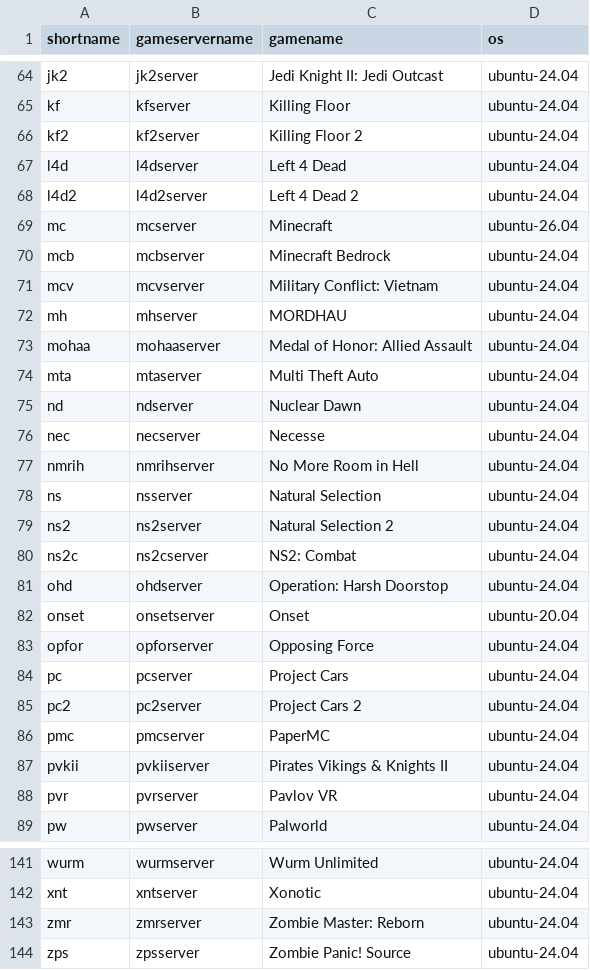
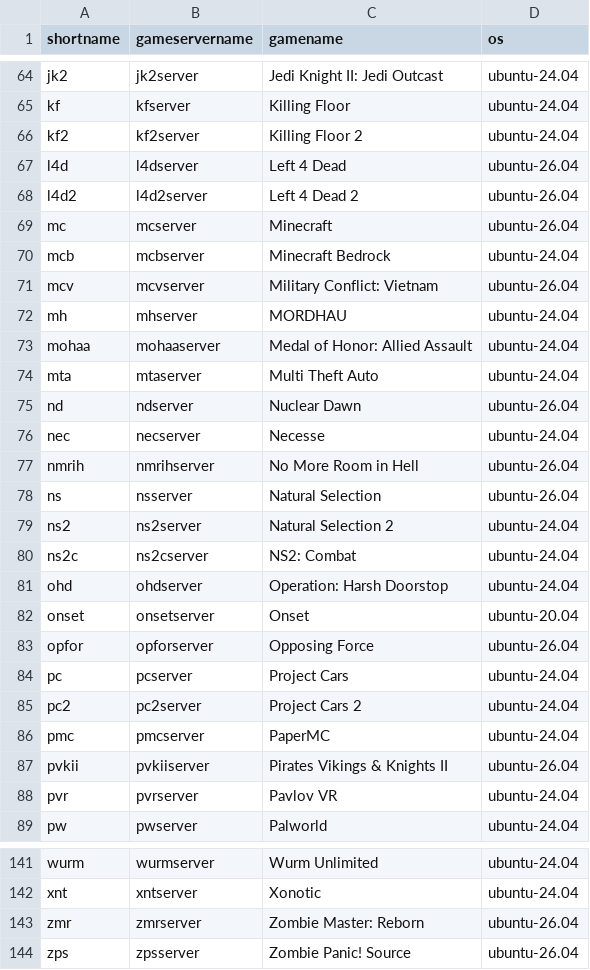
Before and after one commit to GameServerManagers/LinuxGSM, a CSV file: lgsm/data/serverlist.csv, drawn as a sheet; only a part is shown, gaps mark what is left out; the diff covers the shown part only.

Commit message:
feat(docker): move Source and GoldSrc game server images to Ubuntu 26.04
Move 40 more servers to the ubuntu-26.04 docker-gameserver base image.
Each was installed, started and checked with monitor on both Ubuntu 24.04
and 26.04, with no 26.04 regressions. ios stays on 24.04 until #5024.

Refs #5027

```diff
--- a/lgsm/data/serverlist.csv
+++ b/lgsm/data/serverlist.csv
@@ -66,7 +66,7 @@ kf,kfserver,Killing Floor,ubuntu-24.04
 kf2,kf2server,Killing Floor 2,ubuntu-24.04
-l4d,l4dserver,Left 4 Dead,ubuntu-24.04
-l4d2,l4d2server,Left 4 Dead 2,ubuntu-24.04
+l4d,l4dserver,Left 4 Dead,ubuntu-26.04
+l4d2,l4d2server,Left 4 Dead 2,ubuntu-26.04
 mc,mcserver,Minecraft,ubuntu-26.04
 mcb,mcbserver,Minecraft Bedrock,ubuntu-24.04
-mcv,mcvserver,Military Conflict: Vietnam,ubuntu-24.04
+mcv,mcvserver,Military Conflict: Vietnam,ubuntu-26.04
 mh,mhserver,MORDHAU,ubuntu-24.04
@@ -74,6 +74,6 @@ mohaa,mohaaserver,Medal of Honor: Allied Assault,ubuntu-24.04
 mta,mtaserver,Multi Theft Auto,ubuntu-24.04
-nd,ndserver,Nuclear Dawn,ubuntu-24.04
+nd,ndserver,Nuclear Dawn,ubuntu-26.04
 nec,necserver,Necesse,ubuntu-24.04
-nmrih,nmrihserver,No More Room in Hell,ubuntu-24.04
-ns,nsserver,Natural Selection,ubuntu-24.04
+nmrih,nmrihserver,No More Room in Hell,ubuntu-26.04
+ns,nsserver,Natural Selection,ubuntu-26.04
 ns2,ns2server,Natural Selection 2,ubuntu-24.04
@@ -82,3 +82,3 @@ ohd,ohdserver,Operation: Harsh Doorstop,ubuntu-24.04
 onset,onsetserver,Onset,ubuntu-20.04
-opfor,opforserver,Opposing Force,ubuntu-24.04
+opfor,opforserver,Opposing Force,ubuntu-26.04
 pc,pcserver,Project Cars,ubuntu-24.04
@@ -86,3 +86,3 @@ pc2,pc2server,Project Cars 2,ubuntu-24.04
 pmc,pmcserver,PaperMC,ubuntu-24.04
-pvkii,pvkiiserver,Pirates Vikings & Knights II,ubuntu-24.04
+pvkii,pvkiiserver,Pirates Vikings & Knights II,ubuntu-26.04
 pvr,pvrserver,Pavlov VR,ubuntu-24.04
@@ -142,3 +142,3 @@ wurm,wurmserver,Wurm Unlimited,ubuntu-24.04
 xnt,xntserver,Xonotic,ubuntu-24.04
-zmr,zmrserver,Zombie Master: Reborn,ubuntu-24.04
-zps,zpsserver,Zombie Panic! Source,ubuntu-24.04
+zmr,zmrserver,Zombie Master: Reborn,ubuntu-26.04
+zps,zpsserver,Zombie Panic! Source,ubuntu-26.04
```
Also changed, not shown: 30 edited cells elsewhere in this file.
